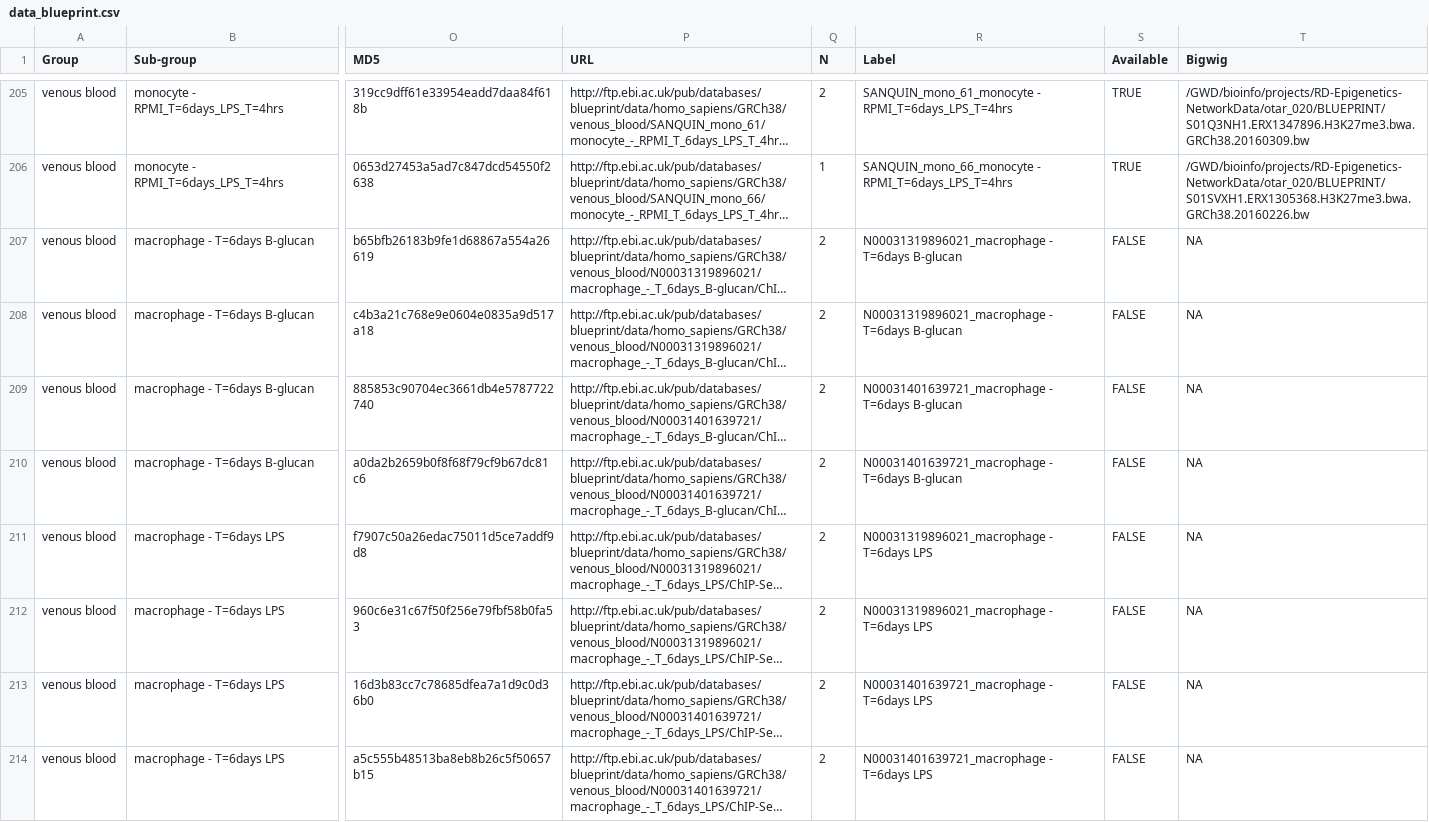
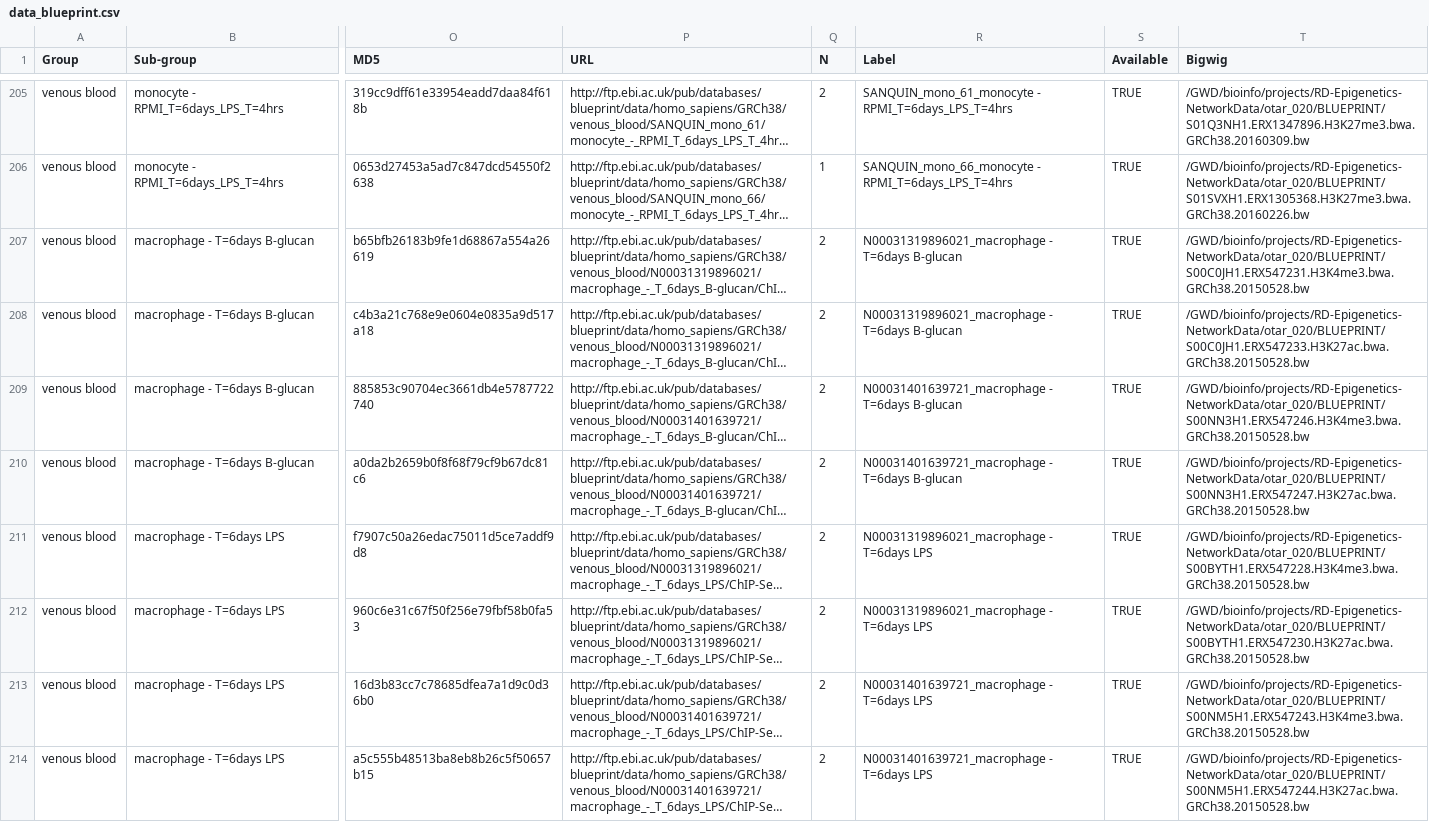
Before and after one commit to aidanmacnamara/epiChoose, a CSV file: inst/extdata/data_blueprint.csv, drawn as a sheet; only a part is shown, gaps mark what is left out; long unchanged cells end in …; the diff covers the shown part only; the diff names each change by its address in the sheet, - before the commit and + after, or states it on an @@ line.

Commit message:
update

```diff
--- a/inst/extdata/data_blueprint.csv
+++ b/inst/extdata/data_blueprint.csv
-S207:S214 (Available): FALSE
+S207:S214 (Available): TRUE
-T207 (Bigwig): NA
+T207 (Bigwig): /GWD/bioinfo/projects/RD-Epigenetics-NetworkData/otar_020/BLUEPRINT/S00C0JH1.ERX547231.H3K4me3.bwa.GRCh38.20150528.bw
-T208 (Bigwig): NA
+T208 (Bigwig): /GWD/bioinfo/projects/RD-Epigenetics-NetworkData/otar_020/BLUEPRINT/S00C0JH1.ERX547233.H3K27ac.bwa.GRCh38.20150528.bw
-T209 (Bigwig): NA
+T209 (Bigwig): /GWD/bioinfo/projects/RD-Epigenetics-NetworkData/otar_020/BLUEPRINT/S00NN3H1.ERX547246.H3K4me3.bwa.GRCh38.20150528.bw
-T210 (Bigwig): NA
+T210 (Bigwig): /GWD/bioinfo/projects/RD-Epigenetics-NetworkData/otar_020/BLUEPRINT/S00NN3H1.ERX547247.H3K27ac.bwa.GRCh38.20150528.bw
-T211 (Bigwig): NA
+T211 (Bigwig): /GWD/bioinfo/projects/RD-Epigenetics-NetworkData/otar_020/BLUEPRINT/S00BYTH1.ERX547228.H3K4me3.bwa.GRCh38.20150528.bw
-T212 (Bigwig): NA
+T212 (Bigwig): /GWD/bioinfo/projects/RD-Epigenetics-NetworkData/otar_020/BLUEPRINT/S00BYTH1.ERX547230.H3K27ac.bwa.GRCh38.20150528.bw
-T213 (Bigwig): NA
+T213 (Bigwig): /GWD/bioinfo/projects/RD-Epigenetics-NetworkData/otar_020/BLUEPRINT/S00NM5H1.ERX547243.H3K4me3.bwa.GRCh38.20150528.bw
-T214 (Bigwig): NA
+T214 (Bigwig): /GWD/bioinfo/projects/RD-Epigenetics-NetworkData/otar_020/BLUEPRINT/S00NM5H1.ERX547244.H3K27ac.bwa.GRCh38.20150528.bw
```
Also changed, not shown: 16 edited cells elsewhere in this file.
